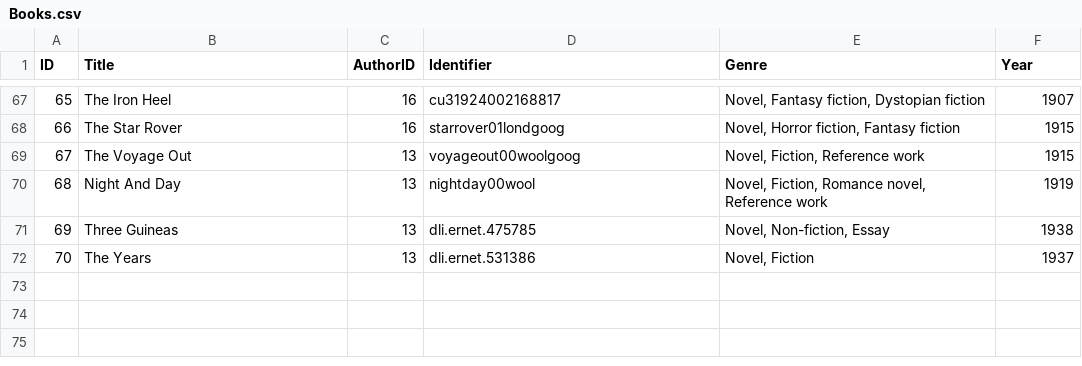
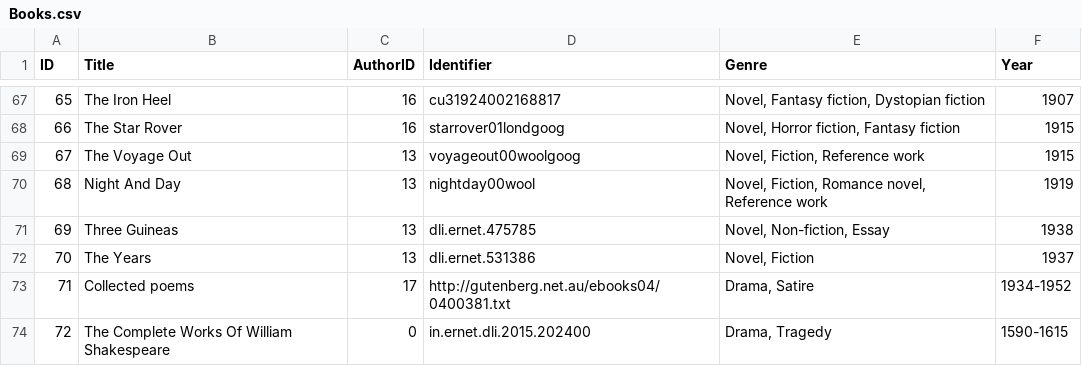
Before and after one commit to onlinex/TextClassifier, a CSV file: backend/data/Books.csv, drawn as a sheet; only a part is shown, gaps mark what is left out.

```diff
--- a/backend/data/Books.csv
+++ b/backend/data/Books.csv
@@ -72 +72,3 @@ ID,Title,AuthorID,Identifier,Genre,Year
 70,The Years,13,dli.ernet.531386,"Novel, Fiction",1937
+71,Collected poems,17,http://gutenberg.net.au/ebooks04/0400381.txt,"Drama, Satire",1934-1952
+72,The Complete Works Of William Shakespeare,0,in.ernet.dli.2015.202400,"Drama, Tragedy",1590-1615
```
Also changed, not shown: backend/data/Authors.csv, 6 other files.
